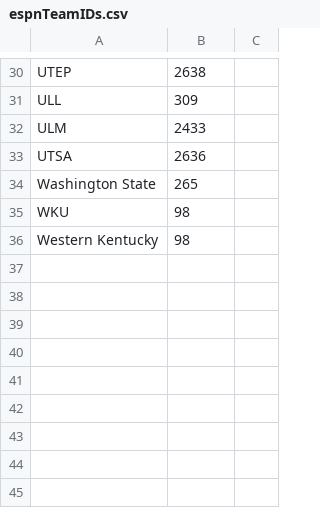
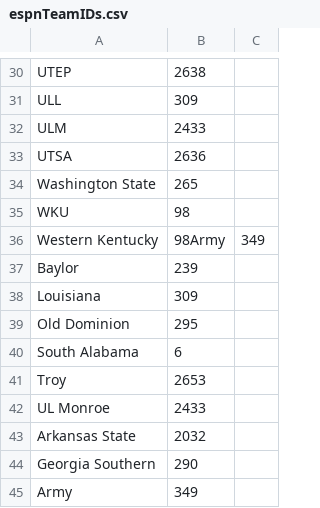
Before and after one commit to ntruppel/gtpdd, a CSV file: csv/espnTeamIDs.csv, drawn as a sheet; only a part is shown, gaps mark what is left out.

Commit message:
Templating playchart HTML/CSS, additional data fixes

```diff
--- a/csv/espnTeamIDs.csv
+++ b/csv/espnTeamIDs.csv
@@ -35,2 +35,11 @@ Washington State,265
 WKU,98
-Western Kentucky,98
+Western Kentucky,98Army,349
+Baylor,239
+Louisiana,309
+Old Dominion,295
+South Alabama,6
+Troy,2653
+UL Monroe,2433
+Arkansas State,2032
+Georgia Southern,290
+Army,349
```
Also changed, not shown: 10 other files.
